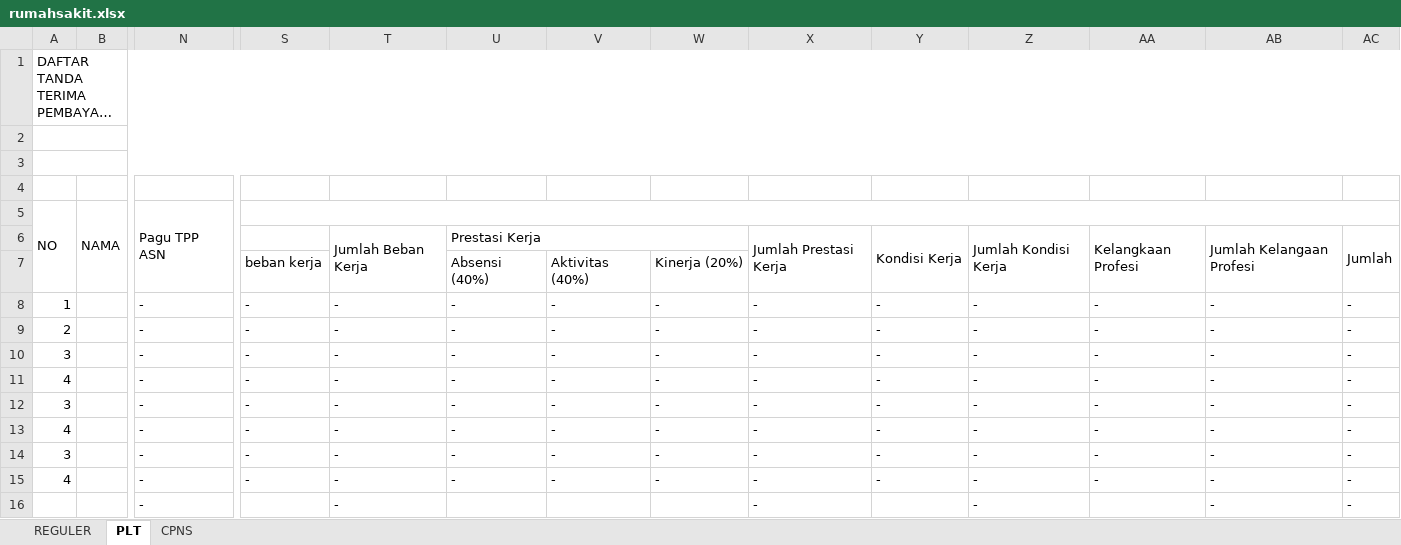
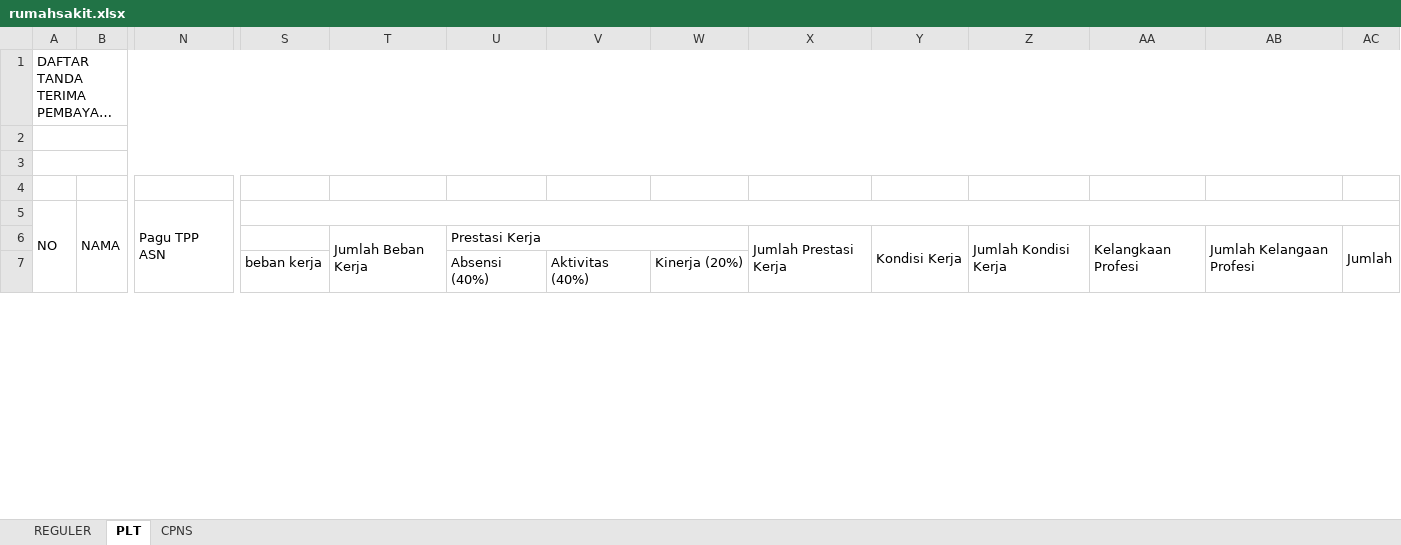
Before and after one commit to asrani27/tpp, an Excel workbook: public/excel/rumahsakit.xlsx, sheet PLT, drawn as a sheet; only a part is shown, gaps mark what is left out; long unchanged cells end in …; values as stored, in another font and other column widths than the file's, no cell formats; removed rows and columns are numbered as before the commit, all else as after; rows hold the shown columns only; the diff covers the shown part only; the diff names each change by its address in the sheet, - before the commit and + after, or states it on an @@ line.

```diff
--- a/public/excel/rumahsakit.xlsx (sheet PLT)
+++ b/public/excel/rumahsakit.xlsx (sheet PLT)
-row 8: 1 |  | - | - | - | - | - | - | - | - | - | - | - | -
-row 9: 2 |  | - | - | - | - | - | - | - | - | - | - | - | -
-row 10: 3 |  | - | - | - | - | - | - | - | - | - | - | - | -
-row 11: 4 |  | - | - | - | - | - | - | - | - | - | - | - | -
-row 12: 3 |  | - | - | - | - | - | - | - | - | - | - | - | -
-row 13: 4 |  | - | - | - | - | - | - | - | - | - | - | - | -
-row 14: 3 |  | - | - | - | - | - | - | - | - | - | - | - | -
-row 15: 4 |  | - | - | - | - | - | - | - | - | - | - | - | -
-row 16:  |  | - |  | - |  |  |  | - |  | - |  | - | -
```
Also changed, not shown: 9 added rows elsewhere in this sheet, sheet REGULER, sheet CPNS, cell formats, public/excel/disdik.xlsx, public/excel/ifk.xlsx, 12 other files.
